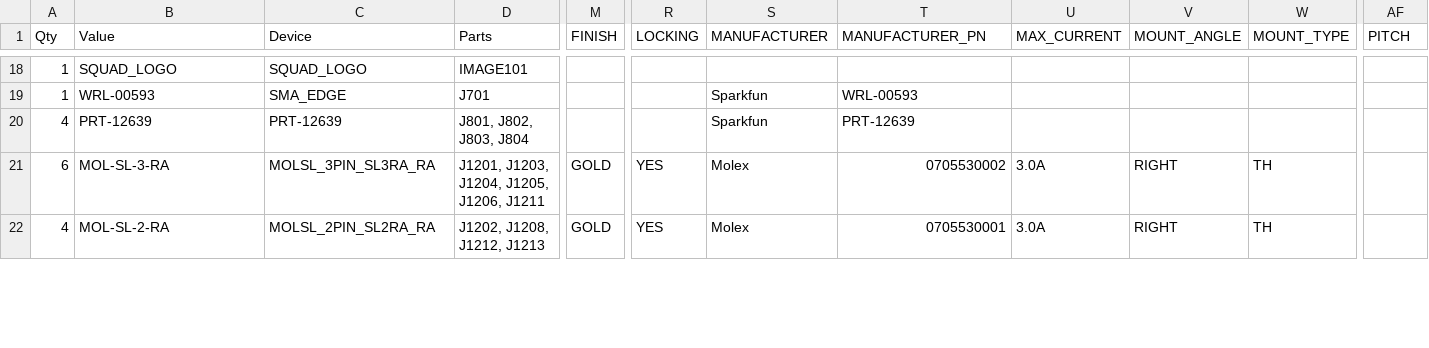
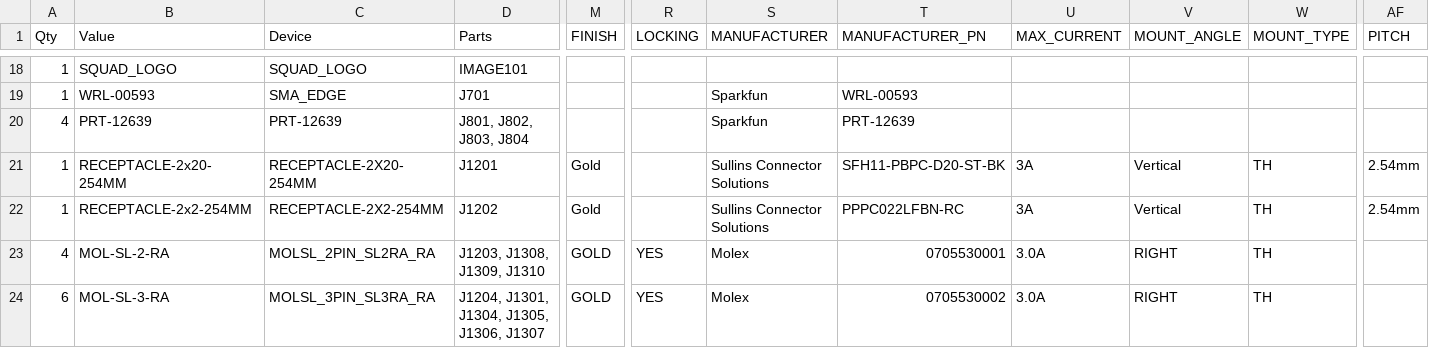
Before and after one commit to TightSquad/HABIP-HW, a CSV file: eagle/projects/comms_main_board/Comms_Main-BOM.csv, drawn as a sheet; only a part is shown, gaps mark what is left out; removed rows and columns are numbered as before the commit, all else as after; rows hold the shown columns only; the diff covers the shown part only; the diff names each change by its address in the sheet, - before the commit and + after, or states it on an @@ line.

```diff
--- a/eagle/projects/comms_main_board/Comms_Main-BOM.csv
+++ b/eagle/projects/comms_main_board/Comms_Main-BOM.csv
+row 21: 1 | RECEPTACLE-2x20-254MM | RECEPTACLE-2X20-254MM | J1201 | Gold |  | Sullins Connector Solutions | SFH11-PBPC-D20-ST-BK | 3A | Vertical | TH | 2.54mm
+row 22: 1 | RECEPTACLE-2x2-254MM | RECEPTACLE-2X2-254MM | J1202 | Gold |  | Sullins Connector Solutions | PPPC022LFBN-RC | 3A | Vertical | TH | 2.54mm
+row 23: 4 | MOL-SL-2-RA | MOLSL_2PIN_SL2RA_RA | J1203, J1308, J1309, J1310 | GOLD | YES | Molex | 0705530001 | 3.0A | RIGHT | TH
-D24 (Parts): J1201, J1203, J1204, J1205, J1206, J1211
+D24 (Parts): J1204, J1301, J1304, J1305, J1306, J1307
-row 22: 4 | MOL-SL-2-RA | MOLSL_2PIN_SL2RA_RA | J1202, J1208, J1212, J1213 | GOLD | YES | Molex | 0705530001 | 3.0A | RIGHT | TH
```
Also changed, not shown: 2 removed rows and 4 edited cells elsewhere in this file, 2 other files.
